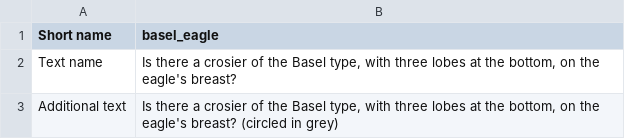
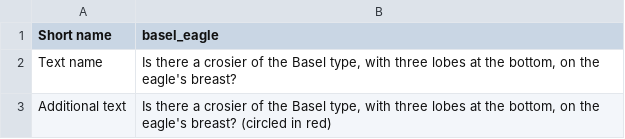
Before and after one commit to rembrandtwireproject/wiretools, a CSV file: generator/model/single_headed_eagle/questions/basel_eagle.csv, drawn as a sheet.

Commit message:
Single Headed Eagle data and template changes

```diff
--- a/generator/model/single_headed_eagle/questions/basel_eagle.csv
+++ b/generator/model/single_headed_eagle/questions/basel_eagle.csv
@@ -2,2 +2,2 @@ Short name,basel_eagle
 Text name,"Is there a crosier of the Basel type, with three lobes at the bottom, on the eagle's breast?"
-Additional text,"Is there a crosier of the Basel type, with three lobes at the bottom, on the eagle's breast? (circled in grey)"
+Additional text,"Is there a crosier of the Basel type, with three lobes at the bottom, on the eagle's breast? (circled in red)"
```
Also changed, not shown: generator/model/single_headed_eagle/questions/fleur_eagle.csv, generator/model/single_headed_eagle/questions/wing_shorter.csv, 31 other files.
